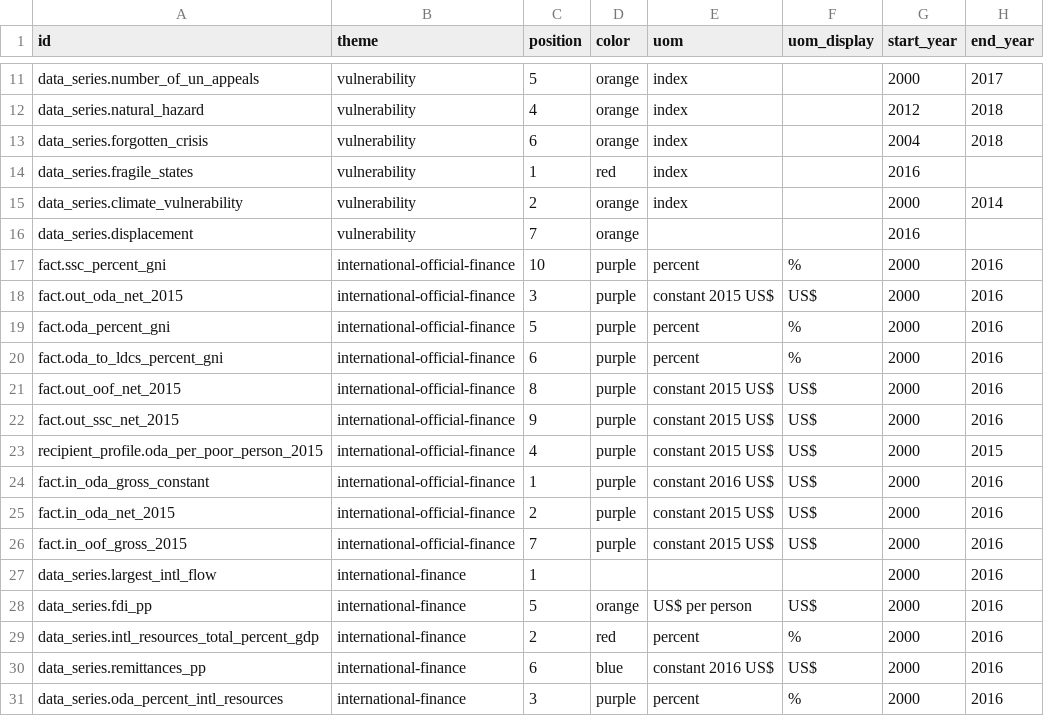
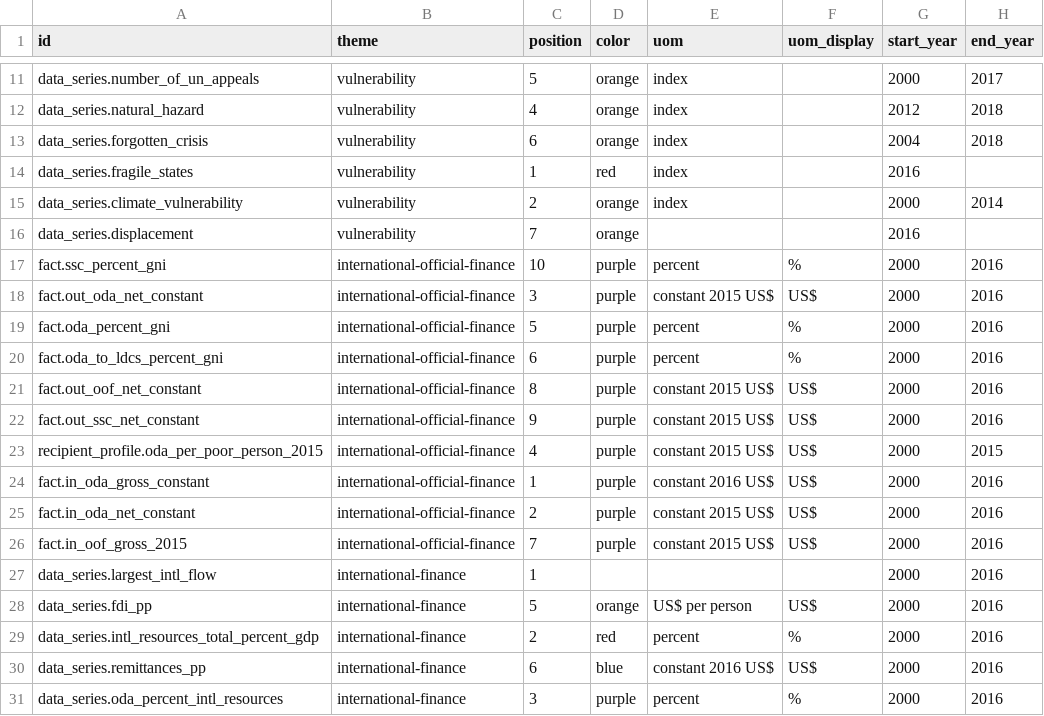
Before and after one commit to devinit/Datahub-cms, a CSV file: global-picture/concept.csv, drawn as a sheet; only a part is shown, gaps mark what is left out; the diff names each change by its address in the sheet, - before the commit and + after, or states it on an @@ line.

Commit message:
id updates for international official finance

```diff
--- a/global-picture/concept.csv
+++ b/global-picture/concept.csv
-A18 (id): fact.out_oda_net_2015
+A18 (id): fact.out_oda_net_constant
-A21 (id): fact.out_oof_net_2015
+A21 (id): fact.out_oof_net_constant
-A22 (id): fact.out_ssc_net_2015
+A22 (id): fact.out_ssc_net_constant
-A25 (id): fact.in_oda_net_2015
+A25 (id): fact.in_oda_net_constant
```
